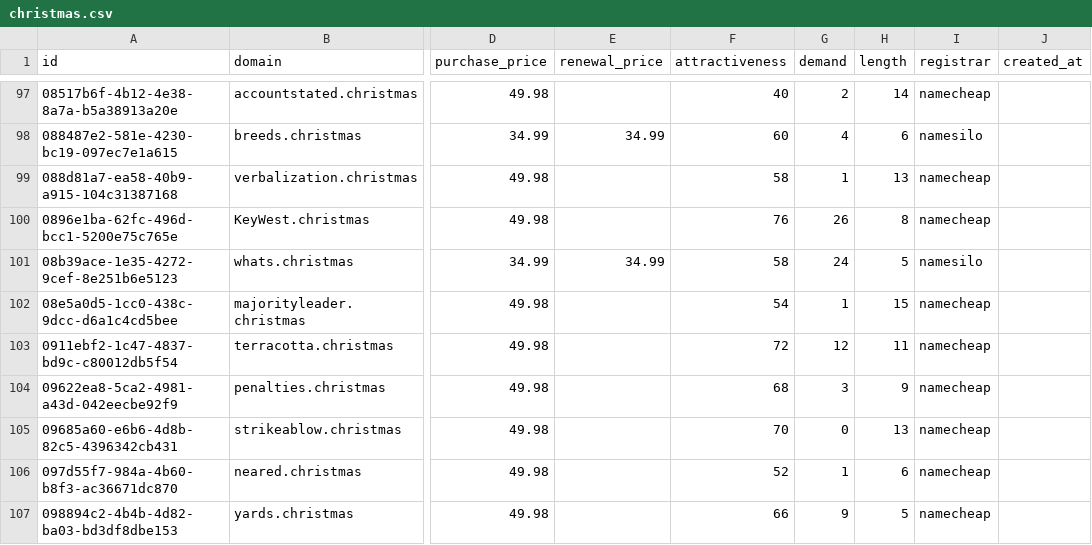
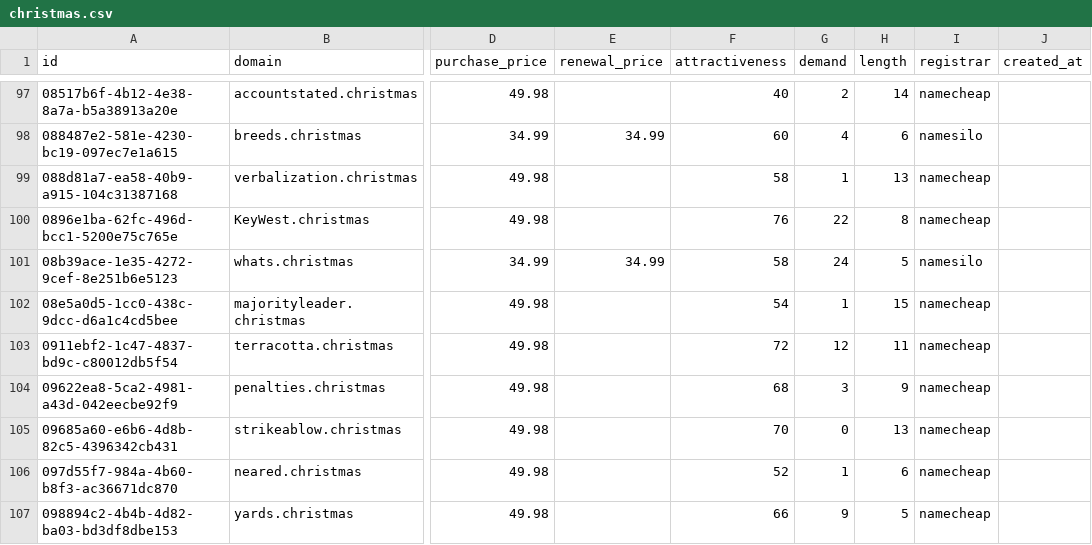
Before and after one commit to UniqueDomains/christmas-oneword-domains, a CSV file: christmas.csv, drawn as a sheet; only a part is shown, gaps mark what is left out; the diff names each change by its address in the sheet, - before the commit and + after, or states it on an @@ line.

Commit message:
Domains update

```diff
--- a/christmas.csv
+++ b/christmas.csv
-G100 (demand): 26
+G100 (demand): 22
```
Also changed, not shown: 4 other files.
